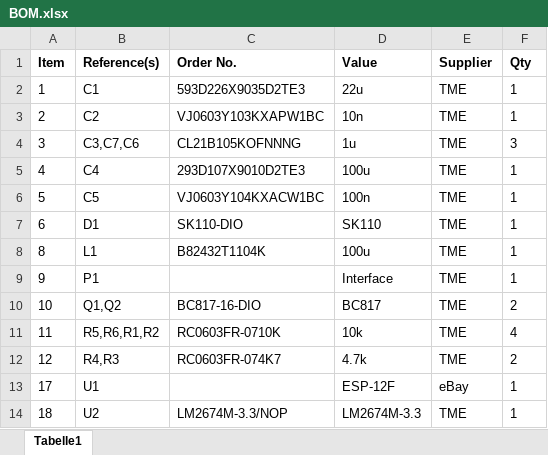
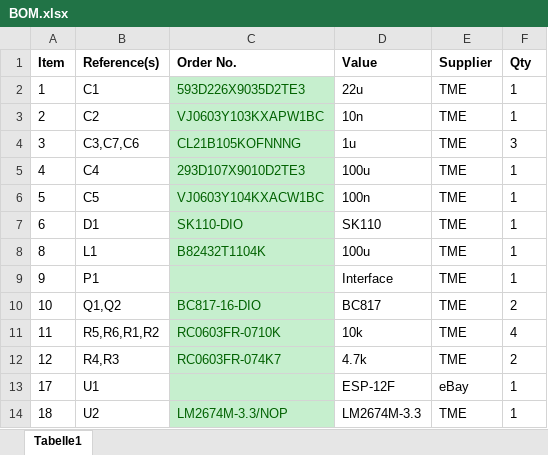
Before and after one commit to CatoLynx/GIRA-Blinds-ESP8266-HW, an Excel workbook: BOM.xlsx, sheet Tabelle1, drawn as a sheet; values as stored, in another font and other column widths than the file's, no borders; the diff names each change by its address in the sheet, - before the commit and + after, or states it on an @@ line.

```diff
--- a/BOM.xlsx (sheet Tabelle1)
+++ b/BOM.xlsx (sheet Tabelle1)
-C2:C14 fill: none
+C2:C14 fill: #C6EFCE
-C2:C8 text colour: black
+C2:C8 text colour: #006100
-C10:C12 text colour: black
+C10:C12 text colour: #006100
-C14 text colour: black
+C14 text colour: #006100
```
Also changed, not shown: 1 other file.
